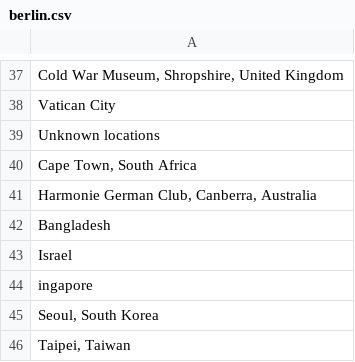
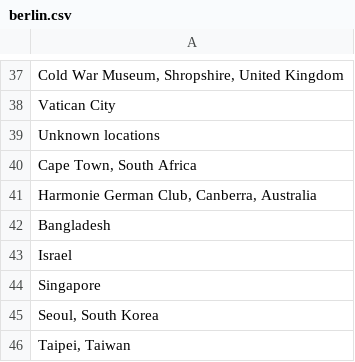
Before and after one commit to therewasaguy/lens-input-csv, a CSV file: assets/berlin.csv, drawn as a sheet; only a part is shown, gaps mark what is left out; the diff names each change by its address in the sheet, - before the commit and + after, or states it on an @@ line.

```diff
--- a/assets/berlin.csv
+++ b/assets/berlin.csv
-A44: ingapore
+A44: Singapore
```
Also changed, not shown: 1 other file.
